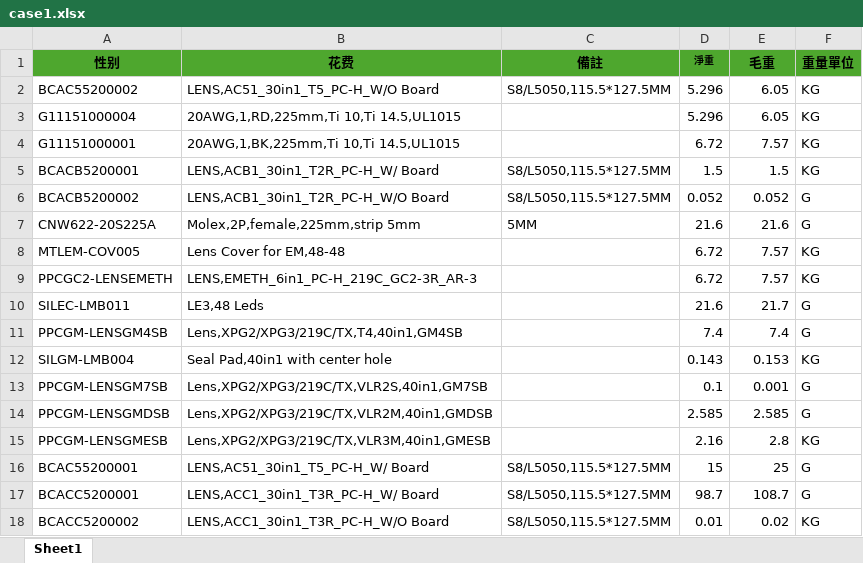
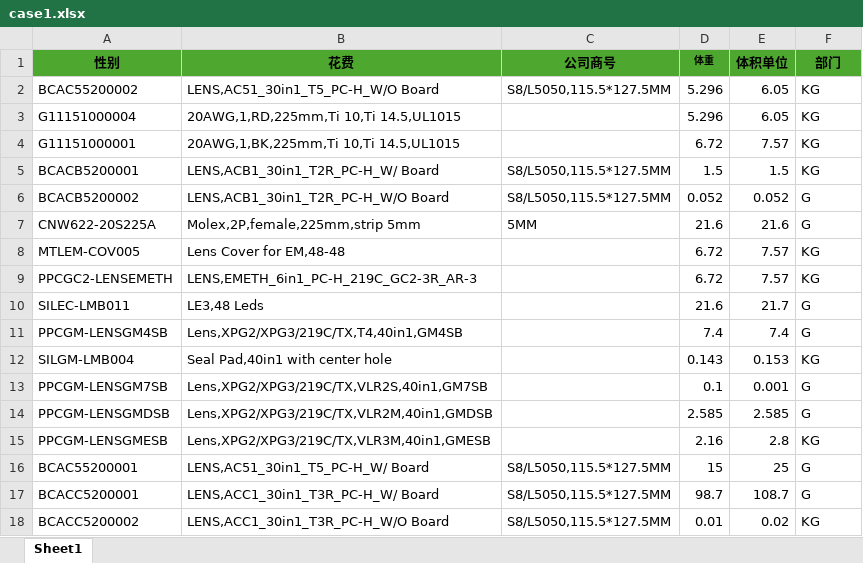
Before and after one commit to Ren1990/assignment1, an Excel workbook: data/case1.xlsx, sheet Sheet1, drawn as a sheet; values as stored, in another font and other column widths than the file's, no borders; the diff names each change by its address in the sheet, - before the commit and + after, or states it on an @@ line.

```diff
--- a/data/case1.xlsx (sheet Sheet1)
+++ b/data/case1.xlsx (sheet Sheet1)
-C1: 備註
+C1: 公司商号
-D1: 淨重
+D1: 体重
-E1: 毛重
+E1: 体积单位
-F1: 重量單位
+F1: 部门
```
Also changed, not shown: 4 other files.
